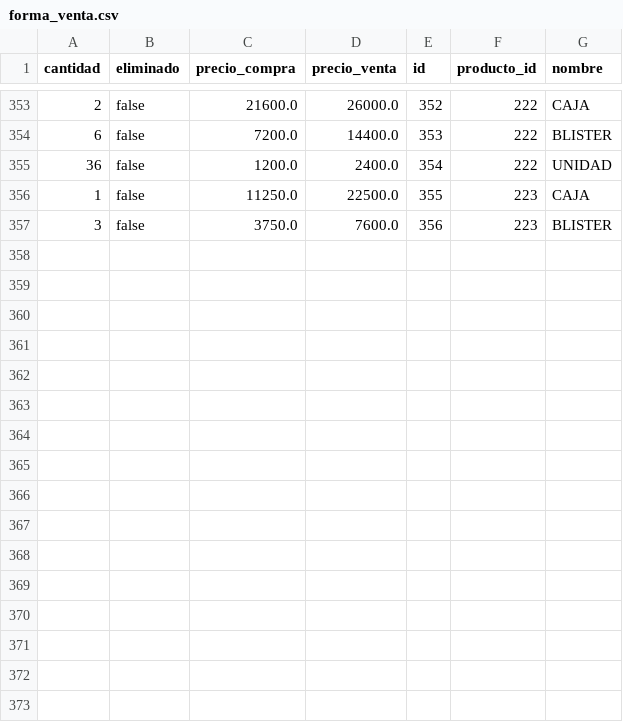
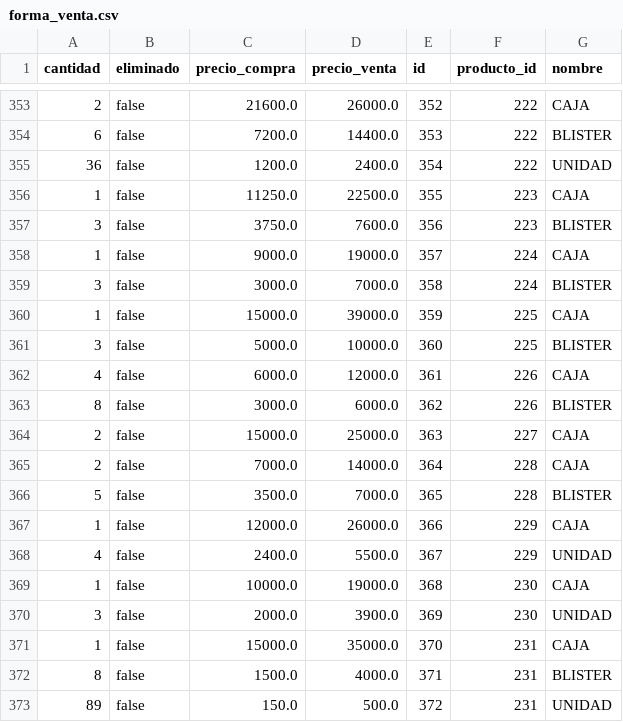
Before and after one commit to AariazP/drogueria1-backup, a CSV file: forma_venta.csv, drawn as a sheet; only a part is shown, gaps mark what is left out; the diff names each change by its address in the sheet, - before the commit and + after, or states it on an @@ line.

Commit message:
Backup de todas las tablas 2025-03-15

```diff
--- a/forma_venta.csv
+++ b/forma_venta.csv
+row 358: 1 | false | 9000.0 | 19000.0 | 357 | 224 | CAJA
+row 359: 3 | false | 3000.0 | 7000.0 | 358 | 224 | BLISTER
+row 360: 1 | false | 15000.0 | 39000.0 | 359 | 225 | CAJA
+row 361: 3 | false | 5000.0 | 10000.0 | 360 | 225 | BLISTER
+row 362: 4 | false | 6000.0 | 12000.0 | 361 | 226 | CAJA
+row 363: 8 | false | 3000.0 | 6000.0 | 362 | 226 | BLISTER
+row 364: 2 | false | 15000.0 | 25000.0 | 363 | 227 | CAJA
+row 365: 2 | false | 7000.0 | 14000.0 | 364 | 228 | CAJA
+row 366: 5 | false | 3500.0 | 7000.0 | 365 | 228 | BLISTER
+row 367: 1 | false | 12000.0 | 26000.0 | 366 | 229 | CAJA
+row 368: 4 | false | 2400.0 | 5500.0 | 367 | 229 | UNIDAD
+row 369: 1 | false | 10000.0 | 19000.0 | 368 | 230 | CAJA
+row 370: 3 | false | 2000.0 | 3900.0 | 369 | 230 | UNIDAD
+row 371: 1 | false | 15000.0 | 35000.0 | 370 | 231 | CAJA
+row 372: 8 | false | 1500.0 | 4000.0 | 371 | 231 | BLISTER
+row 373: 89 | false | 150.0 | 500.0 | 372 | 231 | UNIDAD
```
